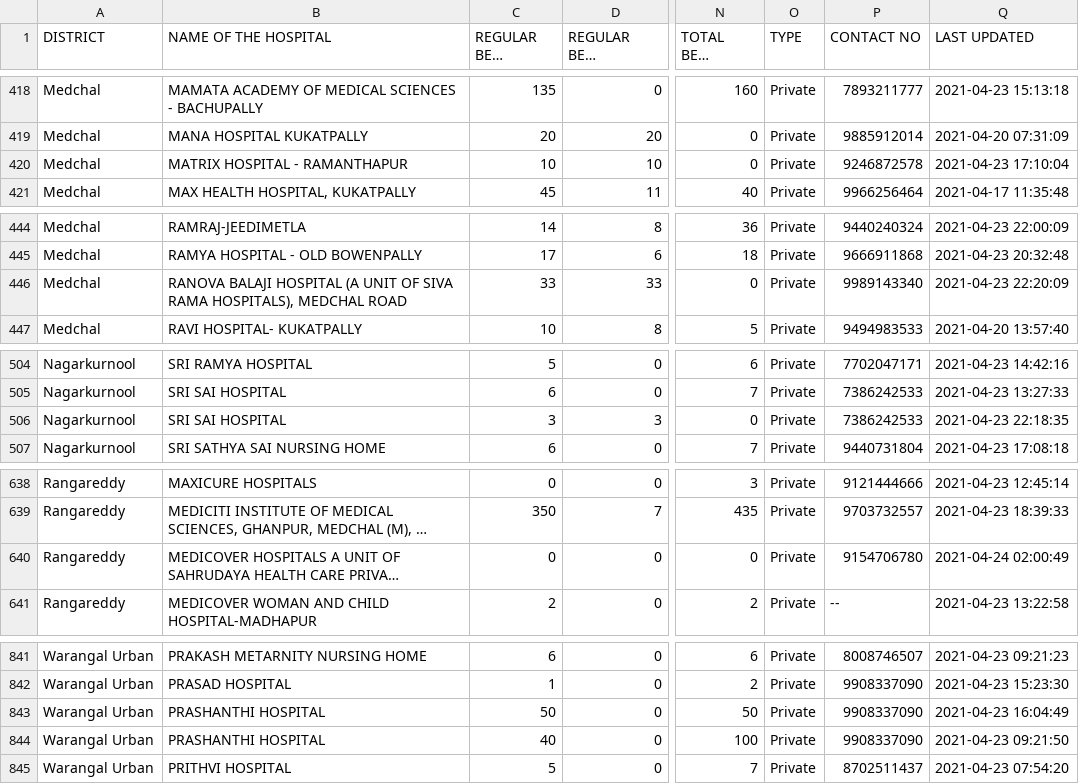
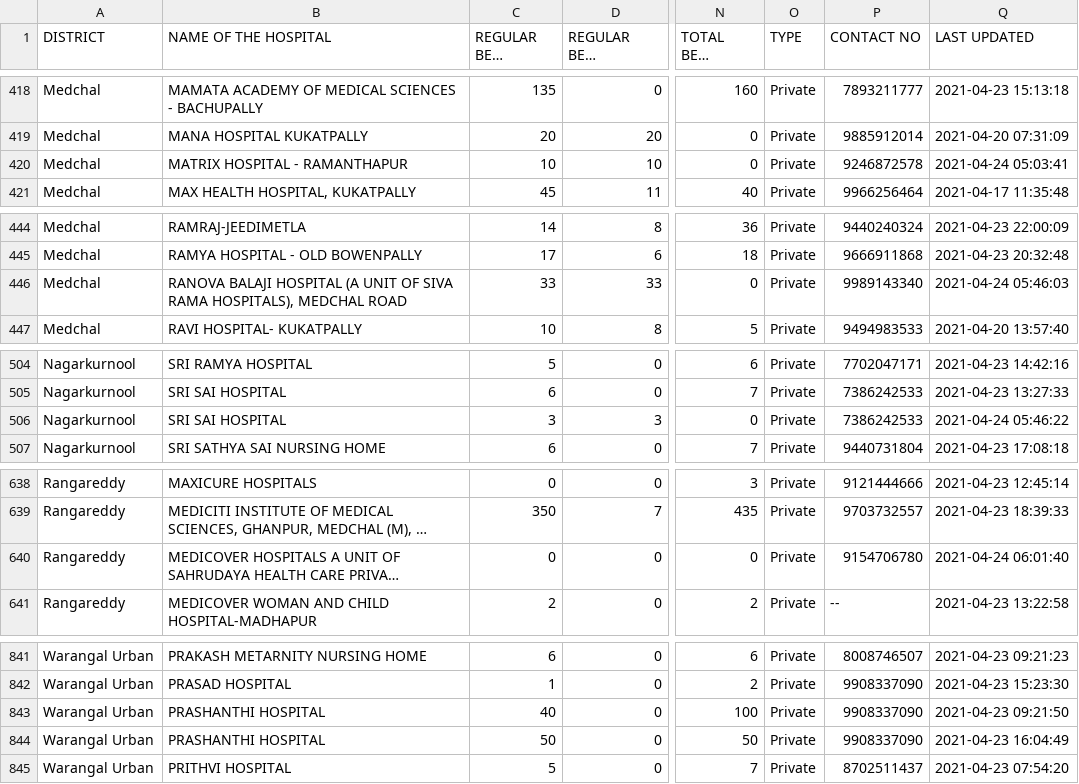
Before and after one commit to covid-telangana/covid-telangana.github.io, a CSV file: data/beds.csv, drawn as a sheet; only a part is shown, gaps mark what is left out; long unchanged cells end in …; the diff covers the shown part only; the diff names each change by its address in the sheet, - before the commit and + after, or states it on an @@ line.

```diff
--- a/data/beds.csv
+++ b/data/beds.csv
-Q420 (LAST UPDATED): 2021-04-23 17:10:04
+Q420 (LAST UPDATED): 2021-04-24 05:03:41
-Q446 (LAST UPDATED): 2021-04-23 22:20:09
+Q446 (LAST UPDATED): 2021-04-24 05:46:03
-Q506 (LAST UPDATED): 2021-04-23 22:18:35
+Q506 (LAST UPDATED): 2021-04-24 05:46:22
-Q640 (LAST UPDATED): 2021-04-24 02:00:49
+Q640 (LAST UPDATED): 2021-04-24 06:01:40
@@ row 844 moved to row 843: Warangal Urban @@
```
Also changed, not shown: 1 moved row and 9 edited cells elsewhere in this file.
